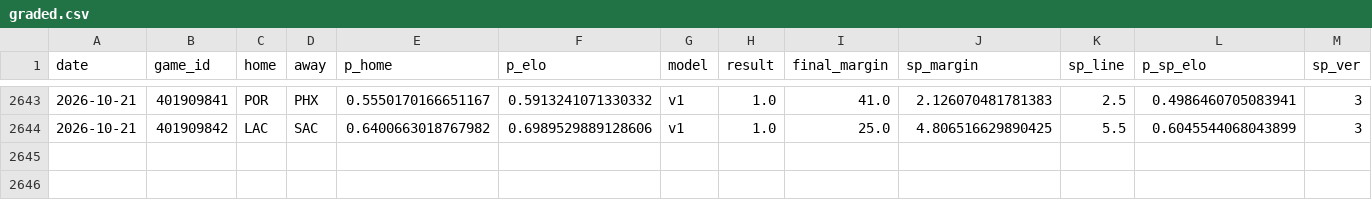
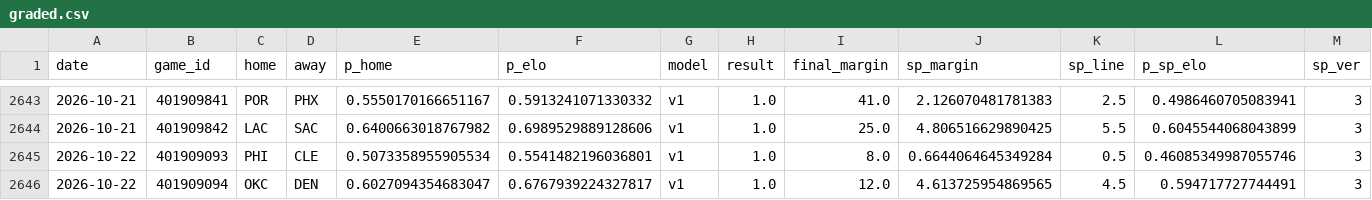
Before and after one commit to azcal/mbm-nba, a CSV file: logs/graded.csv, drawn as a sheet; only a part is shown, gaps mark what is left out; rows hold the shown columns only; the diff names each change by its address in the sheet, - before the commit and + after, or states it on an @@ line.

```diff
--- a/logs/graded.csv
+++ b/logs/graded.csv
+row 2645: 2026-10-22 | 401909093 | PHI | CLE | 0.5073358955905534 | 0.5541482196036801 | v1 | 1.0 | 8.0 | 0.6644064645349284 | 0.5 | 0.46085349987055746 | 3
+row 2646: 2026-10-22 | 401909094 | OKC | DEN | 0.6027094354683047 | 0.6767939224327817 | v1 | 1.0 | 12.0 | 4.613725954869565 | 4.5 | 0.594717727744491 | 3
```
Also changed, not shown: logs/injuries.csv, logs/predictions.csv, 5 other files.
